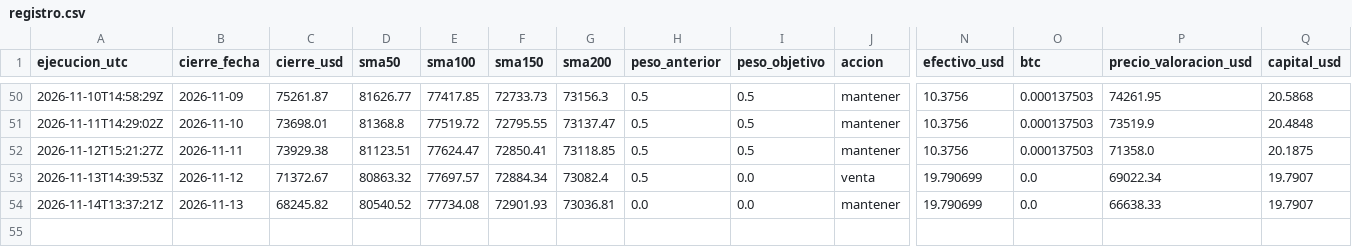
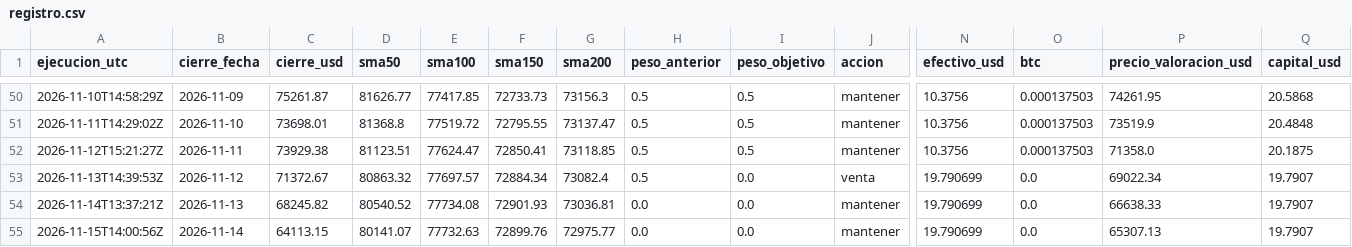
Before and after one commit to hectorcontrerasgon-hash/lab-20eur, a CSV file: data/registro.csv, drawn as a sheet; only a part is shown, gaps mark what is left out; rows hold the shown columns only; the diff names each change by its address in the sheet, - before the commit and + after, or states it on an @@ line.

```diff
--- a/data/registro.csv
+++ b/data/registro.csv
+row 55: 2026-11-15T14:00:56Z | 2026-11-14 | 64113.15 | 80141.07 | 77732.63 | 72899.76 | 72975.77 | 0.0 | 0.0 | mantener | 19.790699 | 0.0 | 65307.13 | 19.7907
```
Also changed, not shown: 2 other files.
